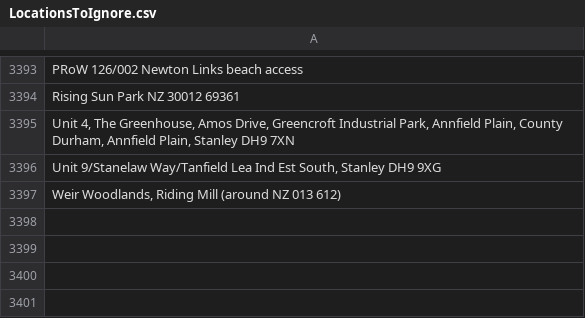
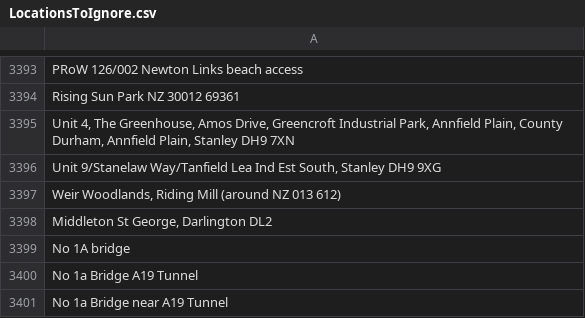
Before and after one commit to ERICNorthEast/ERIC_Data_Proc, a CSV file: inst/extdata/LocationsToIgnore.csv, drawn as a sheet; only a part is shown, gaps mark what is left out; the diff names each change by its address in the sheet, - before the commit and + after, or states it on an @@ line.

Commit message:
Locations to ignore updated

```diff
--- a/inst/extdata/LocationsToIgnore.csv
+++ b/inst/extdata/LocationsToIgnore.csv
+row 3398: Middleton St George, Darlington DL2
+row 3399: No 1A bridge
+row 3400: No 1a Bridge A19 Tunnel
+row 3401: No 1a Bridge near A19 Tunnel
```
